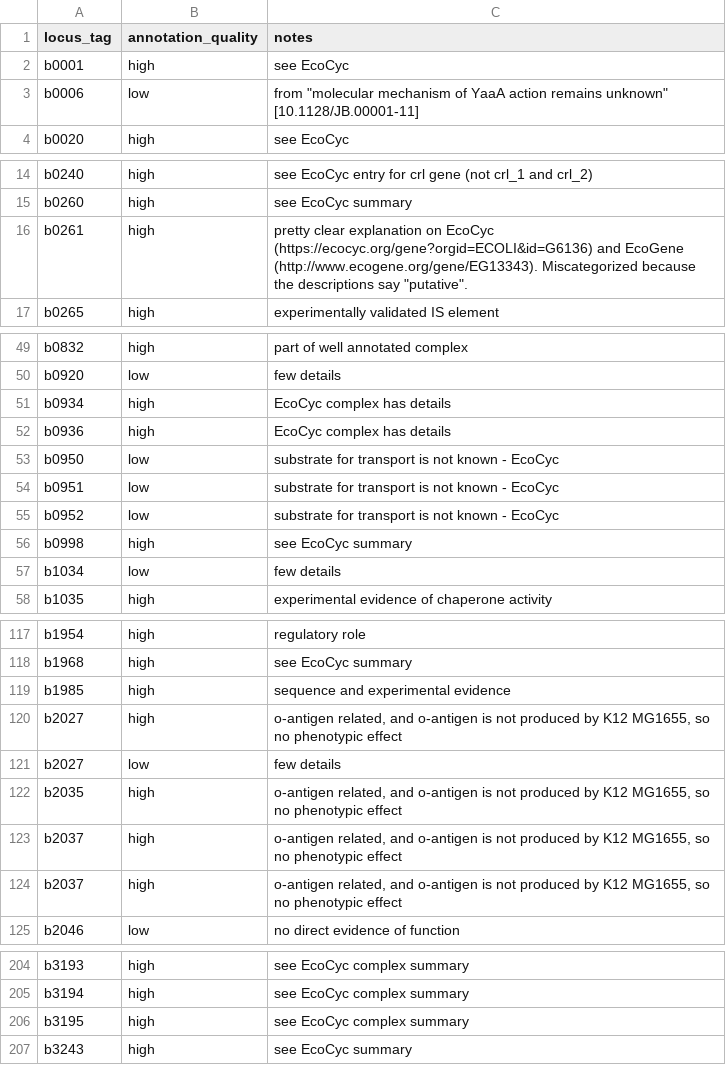
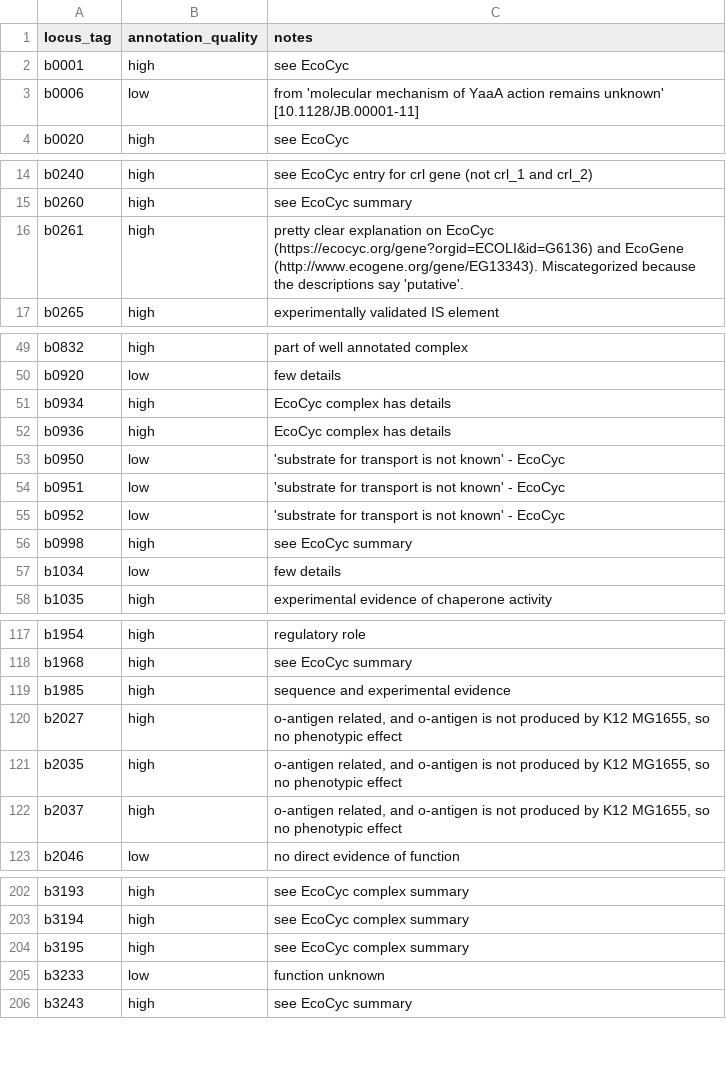
Before and after one commit to zakandrewking/y-ome, a TSV file: sources/manual/manual.tsv, drawn as a sheet; only a part is shown, gaps mark what is left out; the diff covers the shown part only.

Commit message:
removed "conserved" keyword; drop manual duplicates; fix quoting in manual.tsv

```diff
--- a/sources/manual/manual.tsv
+++ b/sources/manual/manual.tsv
@@ -2,3 +2,3 @@ locus_tag	annotation_quality	notes
 b0001	high	see EcoCyc
-b0006	low	from "molecular mechanism of YaaA action remains unknown" [10.1128/JB.00001-11]
+b0006	low	from 'molecular mechanism of YaaA action remains unknown' [10.1128/JB.00001-11]
 b0020	high	see EcoCyc
@@ -15,3 +15,3 @@ b0240	high	see EcoCyc entry for crl gene (not crl_1 and crl_2)
 b0260	high	see EcoCyc summary
-b0261	high	pretty clear explanation on EcoCyc (https://ecocyc.org/gene?orgid=ECOLI&id=G6136) and EcoGene (http://www.ecogene.org/gene/EG13343). Miscategorized because the descriptions say "putative".
+b0261	high	pretty clear explanation on EcoCyc (https://ecocyc.org/gene?orgid=ECOLI&id=G6136) and EcoGene (http://www.ecogene.org/gene/EG13343). Miscategorized because the descriptions say 'putative'.
 b0265	high	experimentally validated IS element
@@ -52,5 +52,5 @@ b0934	high	EcoCyc complex has details
 b0936	high	EcoCyc complex has details
-b0950	low	"substrate for transport is not known" - EcoCyc
-b0951	low	"substrate for transport is not known" - EcoCyc
-b0952	low	"substrate for transport is not known" - EcoCyc
+b0950	low	'substrate for transport is not known' - EcoCyc
+b0951	low	'substrate for transport is not known' - EcoCyc
+b0952	low	'substrate for transport is not known' - EcoCyc
 b0998	high	see EcoCyc summary
@@ -120,5 +120,3 @@ b1985	high	sequence and experimental evidence
 b2027	high	o-antigen related, and o-antigen is not produced by K12 MG1655, so no phenotypic effect
-b2027	low	few details
 b2035	high	o-antigen related, and o-antigen is not produced by K12 MG1655, so no phenotypic effect
-b2037	high	o-antigen related, and o-antigen is not produced by K12 MG1655, so no phenotypic effect
 b2037	high	o-antigen related, and o-antigen is not produced by K12 MG1655, so no phenotypic effect
@@ -206,2 +204,3 @@ b3194	high	see EcoCyc complex summary
 b3195	high	see EcoCyc complex summary
+b3233	low	function unknown
 b3243	high	see EcoCyc summary
```
Also changed, not shown: 1 edited cell elsewhere in this file, data/yome-genes.tsv, 3 other files.
